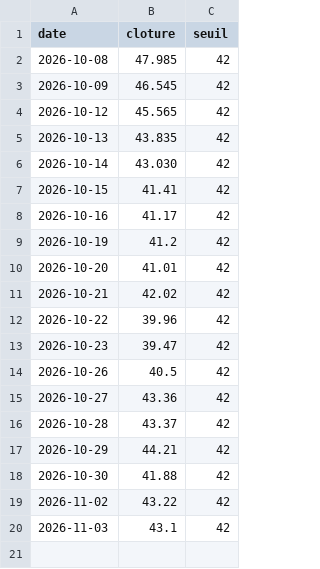
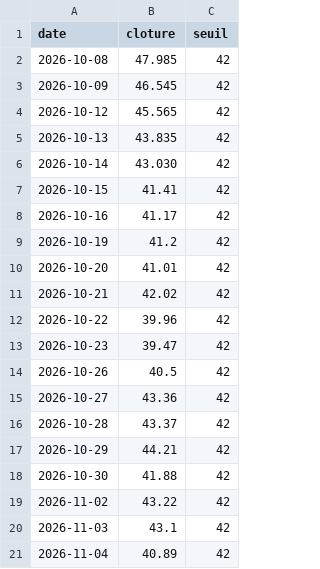
Before and after one commit to TanguyOvernight/overnight-design-system, a CSV file: investissements/tableau-de-bord/stm-seuil.csv, drawn as a sheet; the diff names each change by its address in the sheet, - before the commit and + after, or states it on an @@ line.

```diff
--- a/investissements/tableau-de-bord/stm-seuil.csv
+++ b/investissements/tableau-de-bord/stm-seuil.csv
+row 21: 2026-11-04 | 40.89 | 42
```
Also changed, not shown: investissements/tableau-de-bord/classement.csv, investissements/tableau-de-bord/coeur-wpea.csv, 7 other files.
